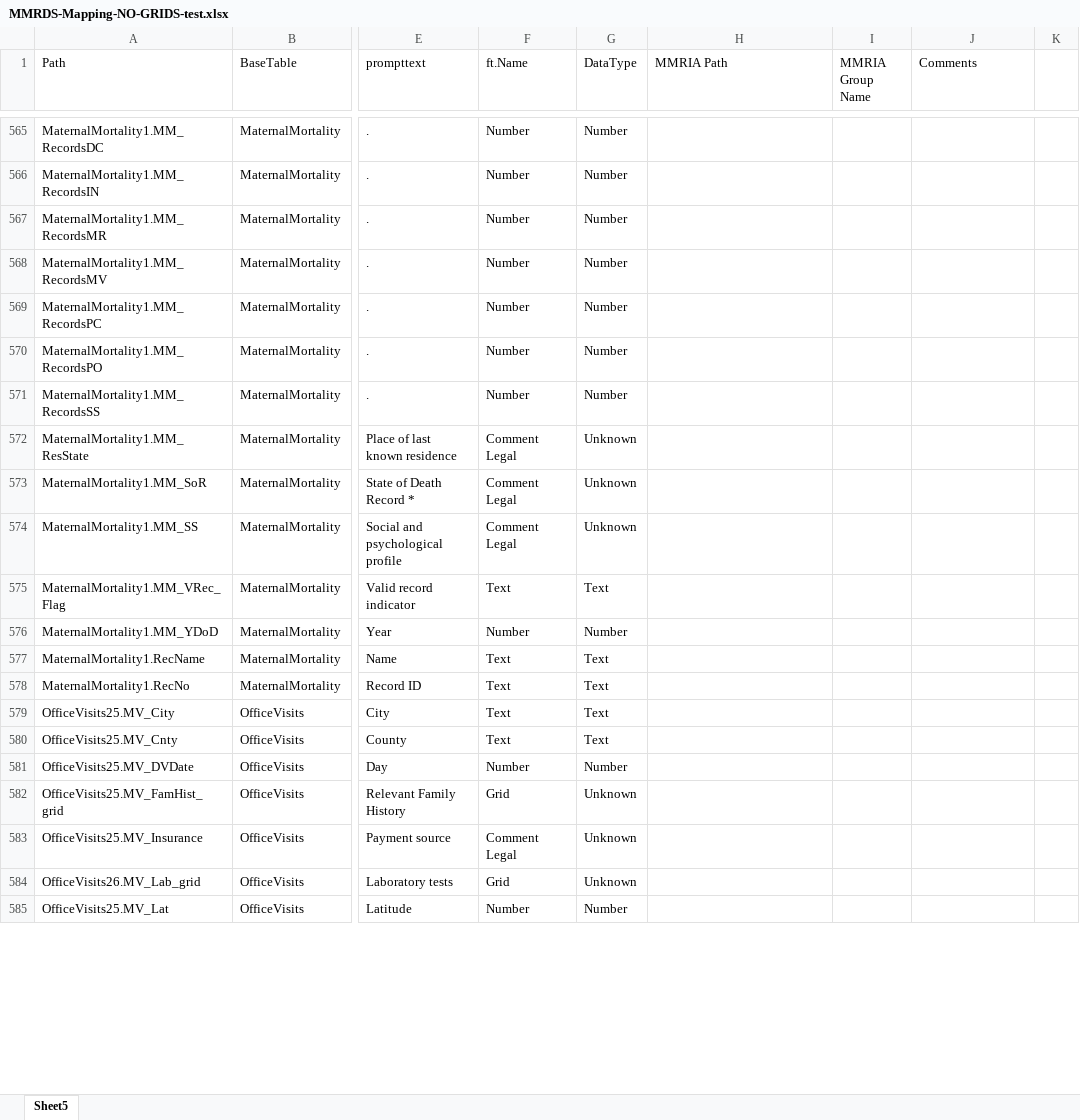
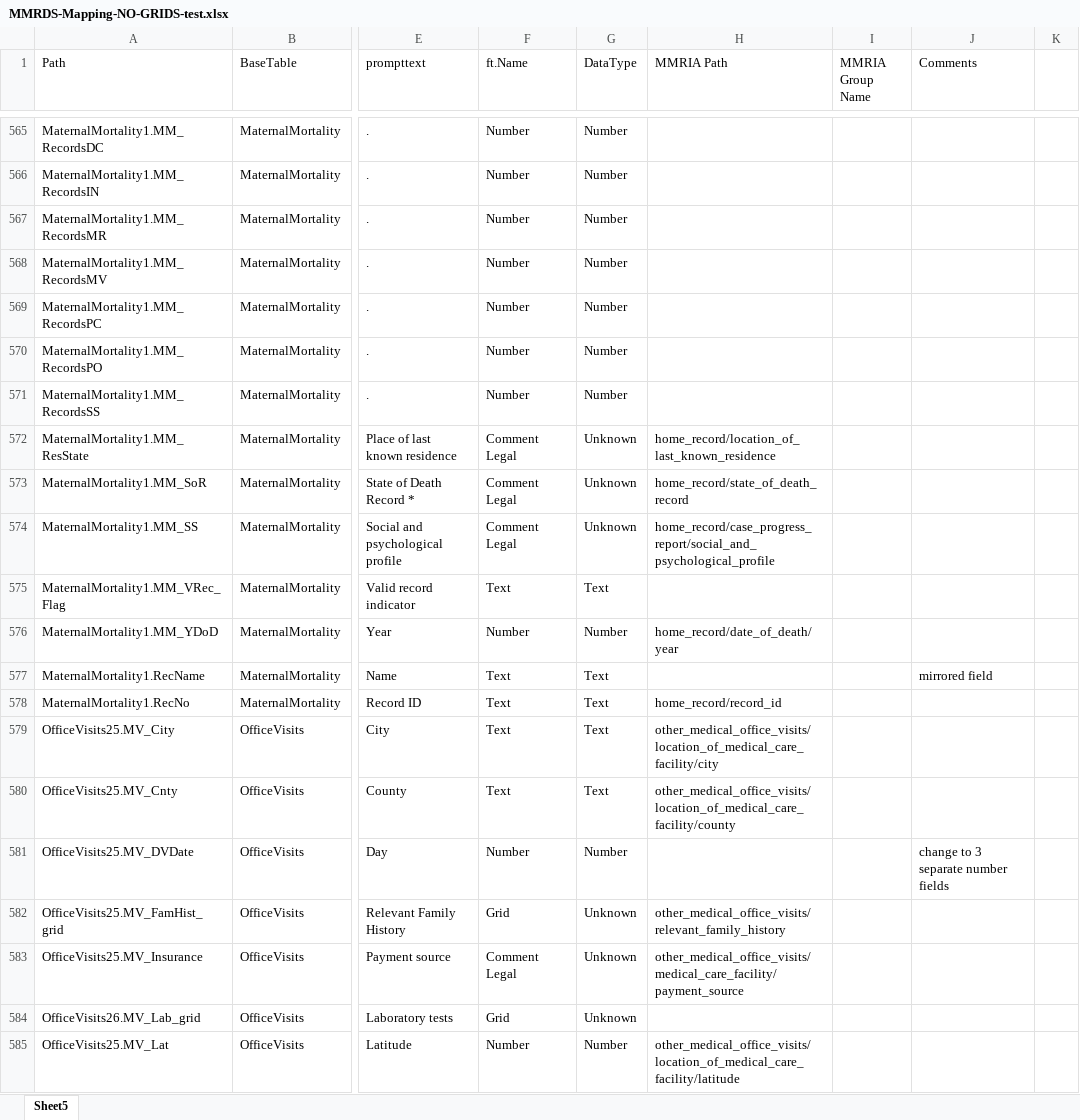
Before and after one commit to icuseven/MMRDS, an Excel workbook: source-code/scratch/owin/mmrds-importer/mapping-file-set/MMRDS-Mapping-NO-GRIDS-test.xlsx, sheet Sheet5, drawn as a sheet; only a part is shown, gaps mark what is left out; values as stored, in another font and other column widths than the file's, no cell formats; the diff covers the shown part only; the diff names each change by its address in the sheet, - before the commit and + after, or states it on an @@ line.

```diff
--- a/source-code/scratch/owin/mmrds-importer/mapping-file-set/MMRDS-Mapping-NO-GRIDS-test.xlsx (sheet Sheet5)
+++ b/source-code/scratch/owin/mmrds-importer/mapping-file-set/MMRDS-Mapping-NO-GRIDS-test.xlsx (sheet Sheet5)
-H572 (MMRIA Path): (empty)
+H572 (MMRIA Path): home_record/location_of_last_known_residence
-H573 (MMRIA Path): (empty)
+H573 (MMRIA Path): home_record/state_of_death_record
-H574 (MMRIA Path): (empty)
+H574 (MMRIA Path): home_record/case_progress_report/social_and_psychological_profile
-H576 (MMRIA Path): (empty)
+H576 (MMRIA Path): home_record/date_of_death/year
-J577 (Comments): (empty)
+J577 (Comments): mirrored field
-H578 (MMRIA Path): (empty)
+H578 (MMRIA Path): home_record/record_id
-H579 (MMRIA Path): (empty)
+H579 (MMRIA Path): other_medical_office_visits/location_of_medical_care_facility/city
-H580 (MMRIA Path): (empty)
+H580 (MMRIA Path): other_medical_office_visits/location_of_medical_care_facility/county
-J581 (Comments): (empty)
+J581 (Comments): change to 3 separate number fields
-H582 (MMRIA Path): (empty)
+H582 (MMRIA Path): other_medical_office_visits/relevant_family_history
-H583 (MMRIA Path): (empty)
+H583 (MMRIA Path): other_medical_office_visits/medical_care_facility/payment_source
-H585 (MMRIA Path): (empty)
+H585 (MMRIA Path): other_medical_office_visits/location_of_medical_care_facility/latitude
```
Also changed, not shown: 50 added rows, 50 removed rows, 18 moved rows and 310 edited cells elsewhere in this sheet, cell formats, 2 other files.
